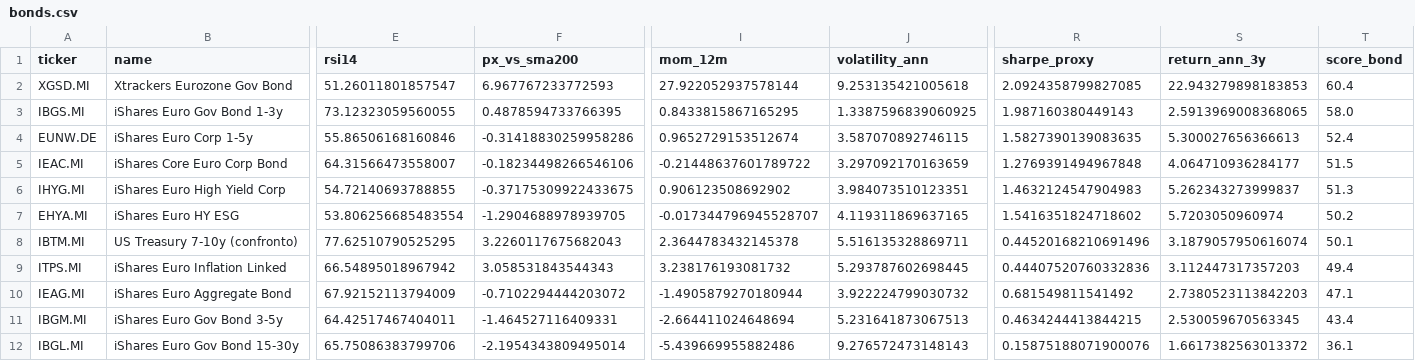
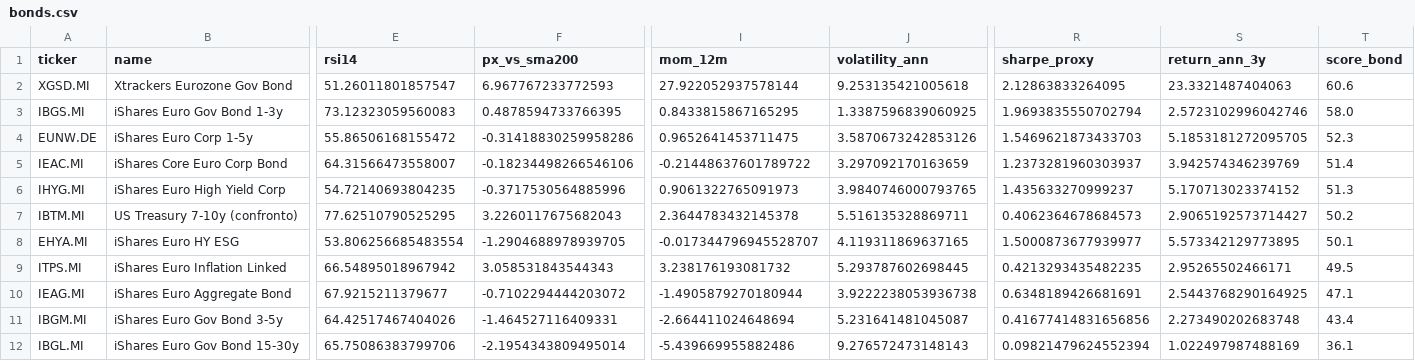
Before and after one commit to massimosaccol/eu-screener, a CSV file: data/bonds.csv, drawn as a sheet; only a part is shown, gaps mark what is left out; removed rows and columns are numbered as before the commit, all else as after; rows hold the shown columns only; the diff names each change by its address in the sheet, - before the commit and + after, or states it on an @@ line.

```diff
--- a/data/bonds.csv
+++ b/data/bonds.csv
-R2 (sharpe_proxy): 2.0924358799827085
+R2 (sharpe_proxy): 2.12863833264095
-S2 (return_ann_3y): 22.943279898183853
+S2 (return_ann_3y): 23.3321487404063
-T2 (score_bond): 60.4
+T2 (score_bond): 60.6
-E3 (rsi14): 73.12323059560055
+E3 (rsi14): 73.12323059560083
-R3 (sharpe_proxy): 1.987160380449143
+R3 (sharpe_proxy): 1.9693835550702794
-S3 (return_ann_3y): 2.5913969008368065
+S3 (return_ann_3y): 2.5723102996042746
-E4 (rsi14): 55.86506168160846
+E4 (rsi14): 55.86506168155472
-I4 (mom_12m): 0.9652729153512674
+I4 (mom_12m): 0.9652641453711475
-J4 (volatility_ann): 3.587070892746115
+J4 (volatility_ann): 3.5870673242853126
-R4 (sharpe_proxy): 1.5827390139083635
+R4 (sharpe_proxy): 1.5469621873433703
-S4 (return_ann_3y): 5.300027656366613
+S4 (return_ann_3y): 5.1853181272095705
-T4 (score_bond): 52.4
+T4 (score_bond): 52.3
-R5 (sharpe_proxy): 1.2769391494967848
+R5 (sharpe_proxy): 1.2373281960303937
-S5 (return_ann_3y): 4.064710936284177
+S5 (return_ann_3y): 3.942574346239769
-T5 (score_bond): 51.5
+T5 (score_bond): 51.4
-E6 (rsi14): 54.72140693788855
+E6 (rsi14): 54.72140693804235
-F6 (px_vs_sma200): -0.37175309922433675
+F6 (px_vs_sma200): -0.3717530564885996
-I6 (mom_12m): 0.906123508692902
+I6 (mom_12m): 0.9061322765091973
-J6 (volatility_ann): 3.984073510123351
+J6 (volatility_ann): 3.9840746000793765
-R6 (sharpe_proxy): 1.4632124547904983
+R6 (sharpe_proxy): 1.435633270999237
-S6 (return_ann_3y): 5.262343273999837
+S6 (return_ann_3y): 5.170713023374152
+row 7: IBTM.MI | US Treasury 7-10y (confronto) | 77.62510790525295 | 3.2260117675682043 | 2.3644783432145378 | 5.516135328869711 | 0.4062364678684573 | 2.9065192573714427 | 50.2
-R8 (sharpe_proxy): 1.5416351824718602
+R8 (sharpe_proxy): 1.5000873677939977
-S8 (return_ann_3y): 5.7203050960974
+S8 (return_ann_3y): 5.573342129773895
-T8 (score_bond): 50.2
+T8 (score_bond): 50.1
-row 8: IBTM.MI | US Treasury 7-10y (confronto) | 77.62510790525295 | 3.2260117675682043 | 2.3644783432145378 | 5.516135328869711 | 0.44520168210691496 | 3.1879057950616074 | 50.1
-R9 (sharpe_proxy): 0.44407520760332836
+R9 (sharpe_proxy): 0.4213293435482235
-S9 (return_ann_3y): 3.112447317357203
+S9 (return_ann_3y): 2.95265502466171
-T9 (score_bond): 49.4
+T9 (score_bond): 49.5
-E10 (rsi14): 67.92152113794009
+E10 (rsi14): 67.9215211379677
-J10 (volatility_ann): 3.922224799030732
+J10 (volatility_ann): 3.9222238053936738
-R10 (sharpe_proxy): 0.681549811541492
+R10 (sharpe_proxy): 0.6348189426681691
-S10 (return_ann_3y): 2.7380523113842203
+S10 (return_ann_3y): 2.5443768290164925
-E11 (rsi14): 64.42517467404011
+E11 (rsi14): 64.42517467404026
-J11 (volatility_ann): 5.231641873067513
+J11 (volatility_ann): 5.231641481045087
-R11 (sharpe_proxy): 0.4634244413844215
+R11 (sharpe_proxy): 0.41677414831656856
-S11 (return_ann_3y): 2.530059670563345
+S11 (return_ann_3y): 2.273490202683748
-R12 (sharpe_proxy): 0.15875188071900076
+R12 (sharpe_proxy): 0.09821479624552394
-S12 (return_ann_3y): 1.6617382563013372
+S12 (return_ann_3y): 1.022497987488169
```
Also changed, not shown: data/equities.csv, 5 other files.
